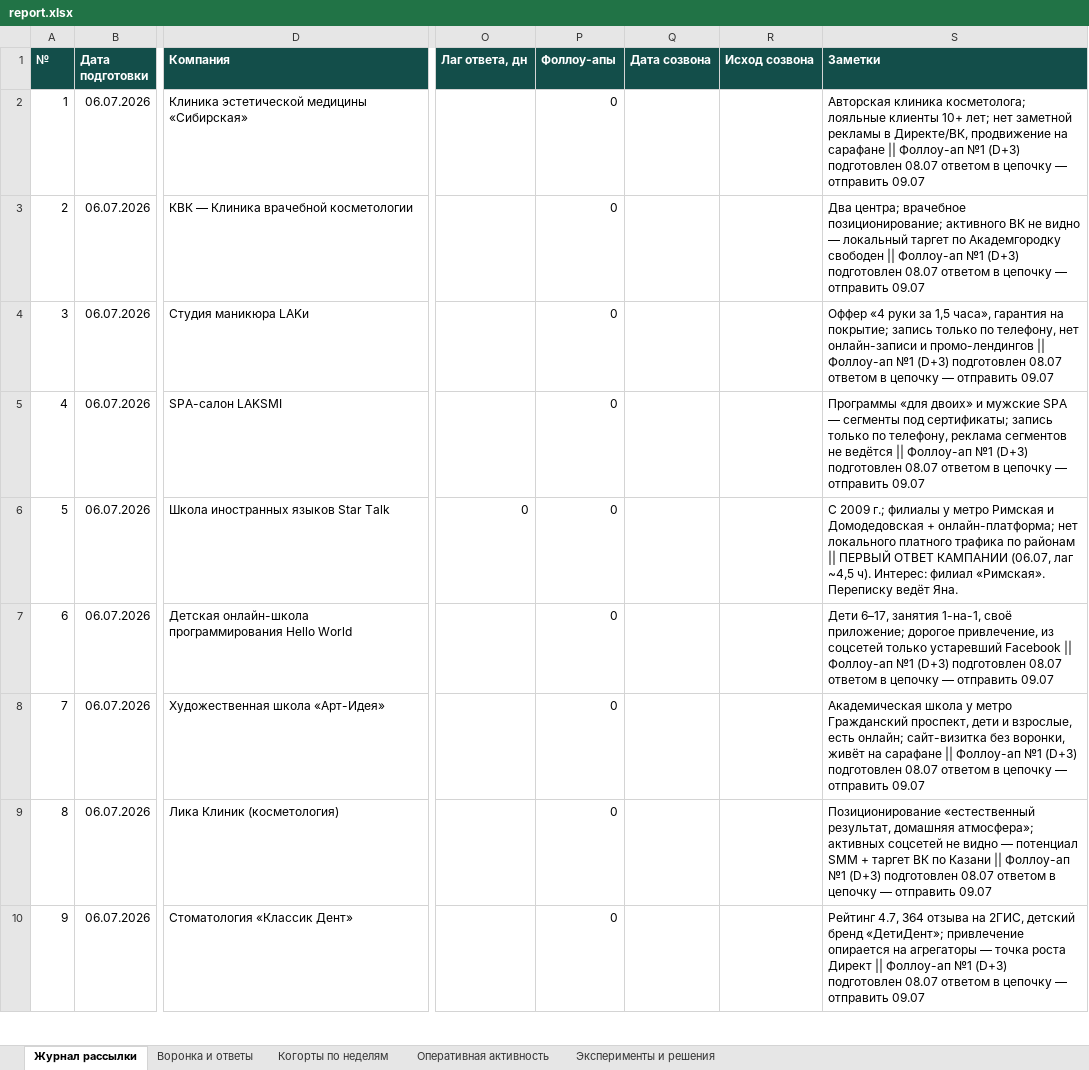
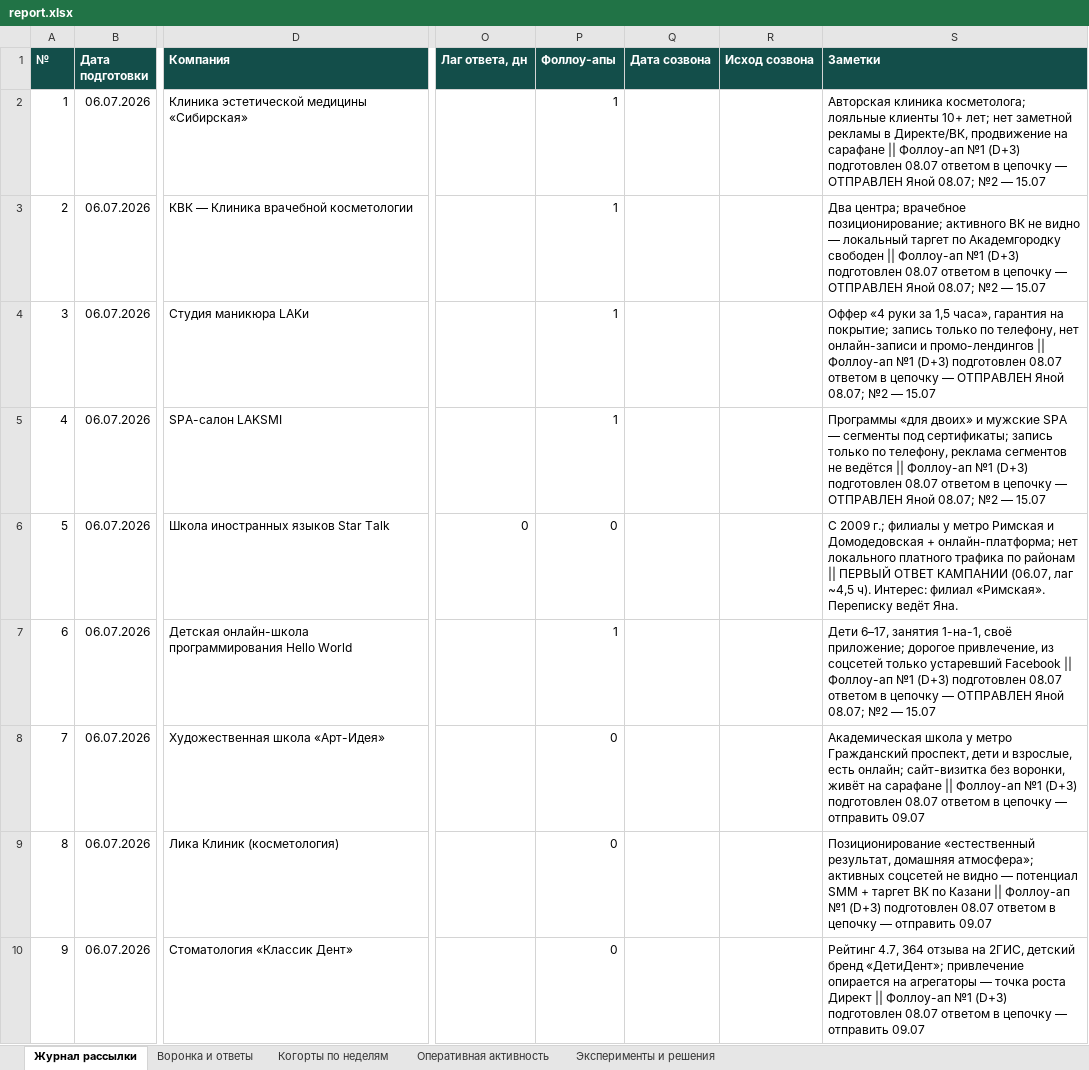
Before and after one commit to CaptPluton/testing-repositity, an Excel workbook: sales-agent/report/report.xlsx, sheet Журнал рассылки, drawn as a sheet; only a part is shown, gaps mark what is left out; values as stored, in another font and other column widths than the file's, no borders; the diff covers the shown part only; the diff names each change by its address in the sheet, - before the commit and + after, or states it on an @@ line.

```diff
--- a/sales-agent/report/report.xlsx (sheet Журнал рассылки)
+++ b/sales-agent/report/report.xlsx (sheet Журнал рассылки)
-P2:P5 (Фоллоу-апы): 0
+P2:P5 (Фоллоу-апы): 1
-S2 (Заметки): …цепочку — отправить 09.07
+S2 (Заметки): …цепочку — ОТПРАВЛЕН Яной 08.07; №2 — 15.07
-S3 (Заметки): …цепочку — отправить 09.07
+S3 (Заметки): …цепочку — ОТПРАВЛЕН Яной 08.07; №2 — 15.07
-S4 (Заметки): …цепочку — отправить 09.07
+S4 (Заметки): …цепочку — ОТПРАВЛЕН Яной 08.07; №2 — 15.07
-S5 (Заметки): …цепочку — отправить 09.07
+S5 (Заметки): …цепочку — ОТПРАВЛЕН Яной 08.07; №2 — 15.07
-P7 (Фоллоу-апы): 0
+P7 (Фоллоу-апы): 1
-S7 (Заметки): …цепочку — отправить 09.07
+S7 (Заметки): …цепочку — ОТПРАВЛЕН Яной 08.07; №2 — 15.07
```
Also changed, not shown: 1 added row and 30 edited cells elsewhere in this sheet, sheet Воронка и ответы, sheet Оперативная активность, 2 other files.
